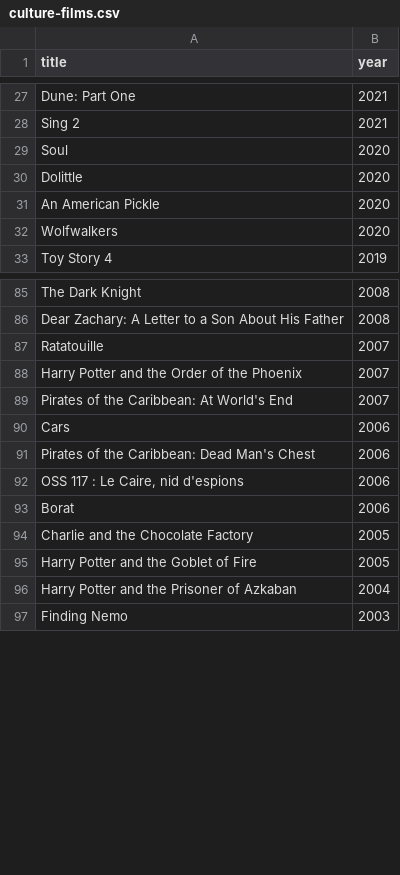
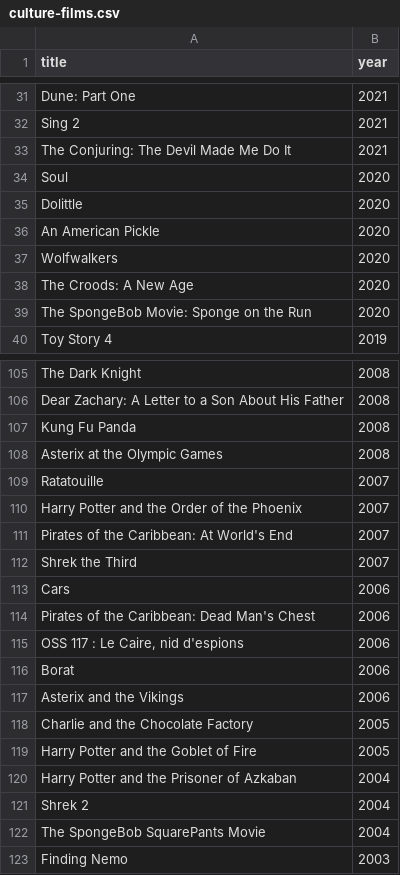
Before and after one commit to L-Dev31/L-Dev31.github.io, a CSV file: assets/data/culture-films.csv, drawn as a sheet; only a part is shown, gaps mark what is left out; the diff covers the shown part only.

```diff
--- a/assets/data/culture-films.csv
+++ b/assets/data/culture-films.csv
@@ -28,2 +32,3 @@ Dune: Part One,2021
 Sing 2,2021
+The Conjuring: The Devil Made Me Do It,2021
 Soul,2020
@@ -32,2 +37,4 @@ An American Pickle,2020
 Wolfwalkers,2020
+The Croods: A New Age,2020
+The SpongeBob Movie: Sponge on the Run,2020
 Toy Story 4,2019
@@ -86,2 +106,4 @@ The Dark Knight,2008
 Dear Zachary: A Letter to a Son About His Father,2008
+Kung Fu Panda,2008
+Asterix at the Olympic Games,2008
 Ratatouille,2007
@@ -89,2 +111,3 @@ Harry Potter and the Order of the Phoenix,2007
 Pirates of the Caribbean: At World's End,2007
+Shrek the Third,2007
 Cars,2006
@@ -93,2 +116,3 @@ Pirates of the Caribbean: Dead Man's Chest,2006
 Borat,2006
+Asterix and the Vikings,2006
 Charlie and the Chocolate Factory,2005
@@ -96,2 +120,4 @@ Harry Potter and the Goblet of Fire,2005
 Harry Potter and the Prisoner of Azkaban,2004
+Shrek 2,2004
+The SpongeBob SquarePants Movie,2004
 Finding Nemo,2003
```
Also changed, not shown: 23 added rows elsewhere in this file, assets/data/culture-games.csv, 7 other files.
